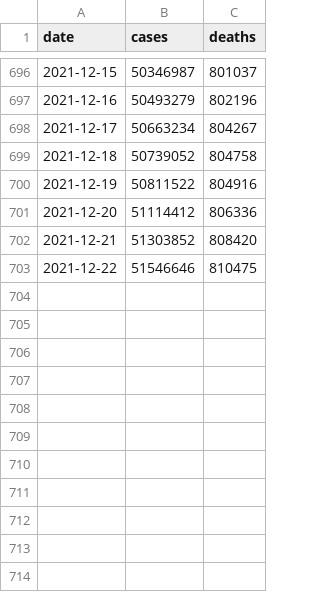
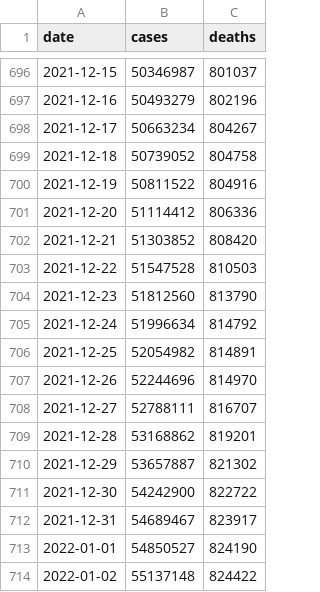
Before and after one commit to goedman/CovidNYT.jl, a CSV file: data/us.csv, drawn as a sheet; only a part is shown, gaps mark what is left out.

```diff
--- a/data/us.csv
+++ b/data/us.csv
@@ -702,2 +702,13 @@ date,cases,deaths
 2021-12-21,51303852,808420
-2021-12-22,51546646,810475
+2021-12-22,51547528,810503
+2021-12-23,51812560,813790
+2021-12-24,51996634,814792
+2021-12-25,52054982,814891
+2021-12-26,52244696,814970
+2021-12-27,52788111,816707
+2021-12-28,53168862,819201
+2021-12-29,53657887,821302
+2021-12-30,54242900,822722
+2021-12-31,54689467,823917
+2022-01-01,54850527,824190
+2022-01-02,55137148,824422
```
Also changed, not shown: data/live/us-counties.csv, data/live/us-states.csv, 8 other files.
